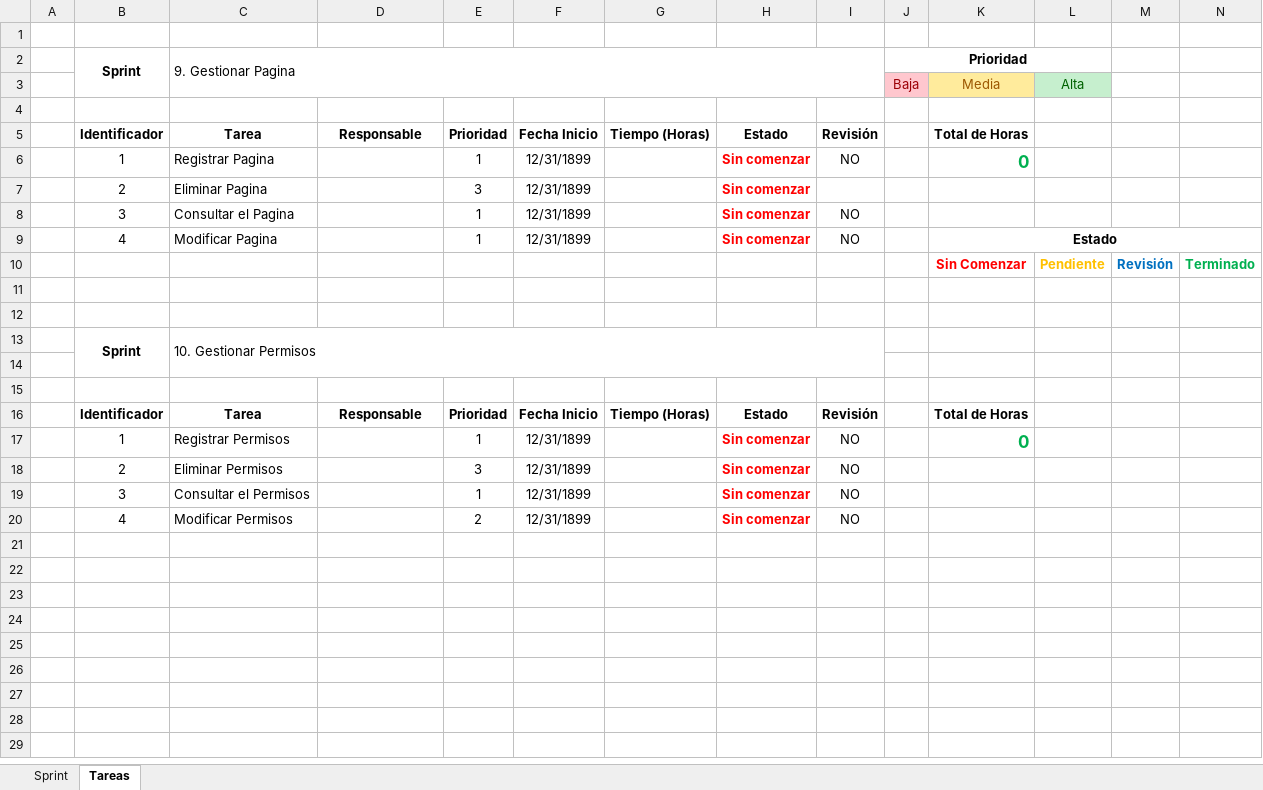
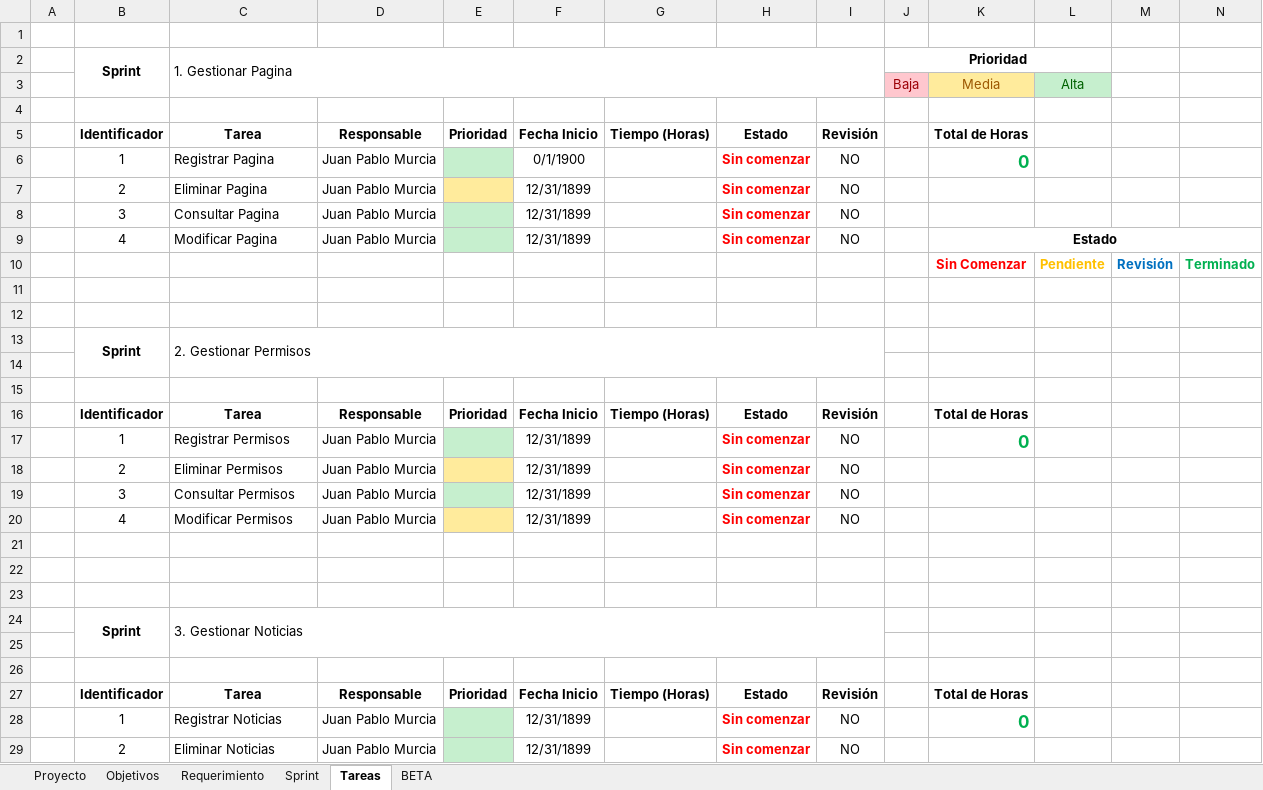
Before and after one commit to JpMurcia/Jp_asig_2018-S2, an Excel workbook: ing de requisitos/Viewgroup.xlsx, sheet Tareas, drawn as a sheet; only a part is shown; values as stored, in another font and other column widths than the file's, no borders; conditional formats not drawn; the diff covers the shown part only; the diff names each change by its address in the sheet, - before the commit and + after, or states it on an @@ line.

```diff
--- a/ing de requisitos/Viewgroup.xlsx (sheet Tareas)
+++ b/ing de requisitos/Viewgroup.xlsx (sheet Tareas)
+sheet tab: Proyecto
+sheet tab: Objetivos
+sheet tab: Requerimiento
+sheet tab: BETA
-C2: 9. Gestionar Pagina
+C2: 1. Gestionar Pagina
-D6:D9: (empty)
+D6:D9: Juan Pablo Murcia
-E6: 1
+E6: (empty)
-E6 fill: none
+E6 fill: #C6EFCE
-F6: 12/31/1899
+F6: 0/1/1900
-E7: 3
+E7: (empty)
-E7 fill: none
+E7 fill: #FFEB9C
-I7: (empty)
+I7: NO
-C8: Consultar el Pagina
+C8: Consultar Pagina
-E8:E9: 1
+E8:E9: (empty)
-E8:E9 fill: none
+E8:E9 fill: #C6EFCE
-C13: 10. Gestionar Permisos
+C13: 2. Gestionar Permisos
-D17:D20: (empty)
+D17:D20: Juan Pablo Murcia
-E17: 1
+E17: (empty)
-E17 fill: none
+E17 fill: #C6EFCE
-E18: 3
+E18: (empty)
-E18 fill: none
+E18 fill: #FFEB9C
-C19: Consultar el Permisos
+C19: Consultar Permisos
-E19: 1
+E19: (empty)
-E19 fill: none
+E19 fill: #C6EFCE
-E20: 2
+E20: (empty)
-E20 fill: none
+E20 fill: #FFEB9C
+row 21: (empty)
+row 22: (empty)
+row 23: (empty)
+row 24:  | Sprint | 3. Gestionar Noticias
+row 25: (empty)
+row 26: (empty)
+row 27:  | Identificador | Tarea | Responsable | Prioridad | Fecha Inicio | Tiempo (Horas) | Estado | Revisión |  | Total de Horas
+row 28:  | 1 | Registrar Noticias | Juan Pablo Murcia |  | 12/31/1899 |  | Sin comenzar | NO |  | 0
+row 29:  | 2 | Eliminar Noticias | Juan Pablo Murcia |  | 12/31/1899 |  | Sin comenzar | NO
```
Also changed, not shown: 13 added rows elsewhere in this sheet, sheet Sprint, formulas that keep their value, 4 other files.
